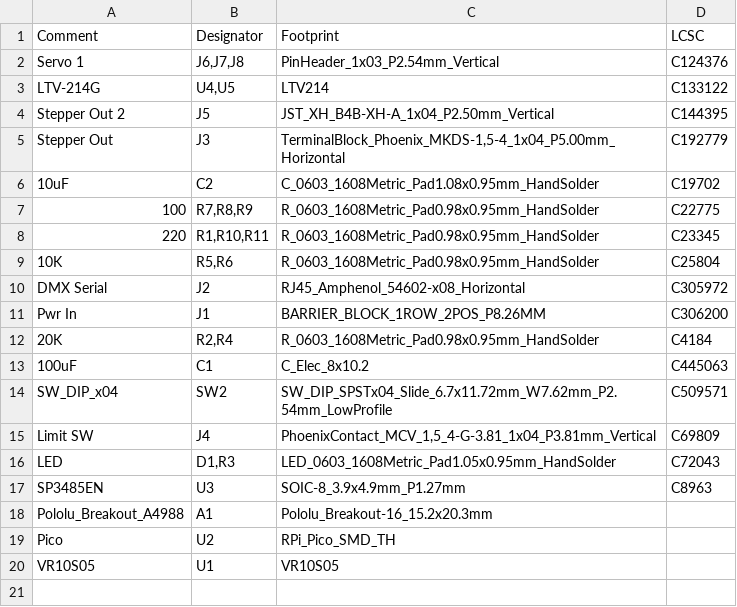
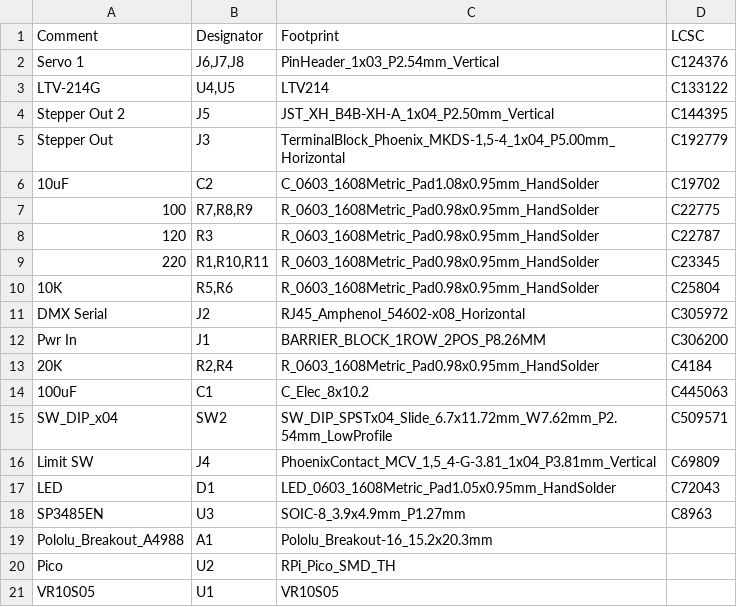
Before and after one commit to computergeek1507/KiCad_Designs, a CSV file: PicoDMXStepper/jlcpcb/production_files/BOM-PicoDMXStepper.csv, drawn as a sheet.

```diff
--- a/PicoDMXStepper/jlcpcb/production_files/BOM-PicoDMXStepper.csv
+++ b/PicoDMXStepper/jlcpcb/production_files/BOM-PicoDMXStepper.csv
@@ -7,2 +7,3 @@ Stepper Out,J3,"TerminalBlock_Phoenix_MKDS-1,5-4_1x04_P5.00mm_Horizontal",C19277
 100,"R7,R8,R9",R_0603_1608Metric_Pad0.98x0.95mm_HandSolder,C22775
+120,R3,R_0603_1608Metric_Pad0.98x0.95mm_HandSolder,C22787
 220,"R1,R10,R11",R_0603_1608Metric_Pad0.98x0.95mm_HandSolder,C23345
@@ -15,3 +16,3 @@ SW_DIP_x04,SW2,SW_DIP_SPSTx04_Slide_6.7x11.72mm_W7.62mm_P2.54mm_LowProfile,C5095
 Limit SW,J4,"PhoenixContact_MCV_1,5_4-G-3.81_1x04_P3.81mm_Vertical",C69809
-LED,"D1,R3",LED_0603_1608Metric_Pad1.05x0.95mm_HandSolder,C72043
+LED,D1,LED_0603_1608Metric_Pad1.05x0.95mm_HandSolder,C72043
 SP3485EN,U3,SOIC-8_3.9x4.9mm_P1.27mm,C8963
```
Also changed, not shown: 16 other files.
